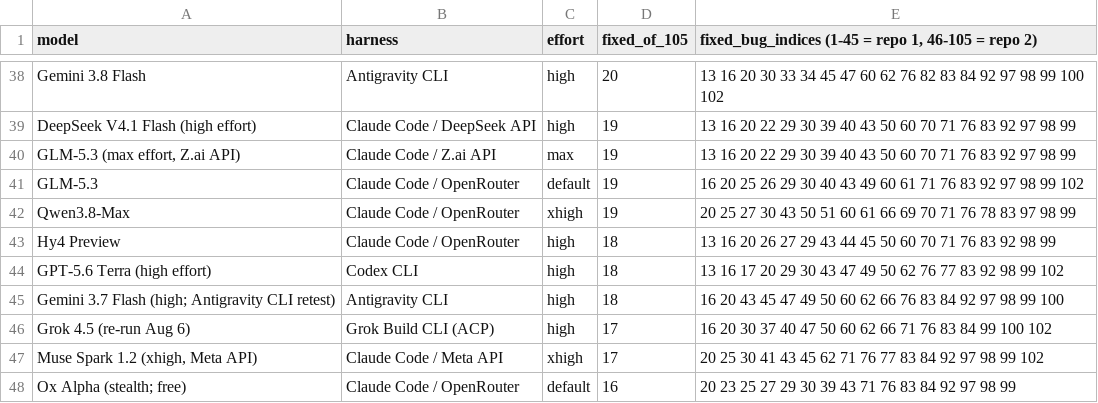
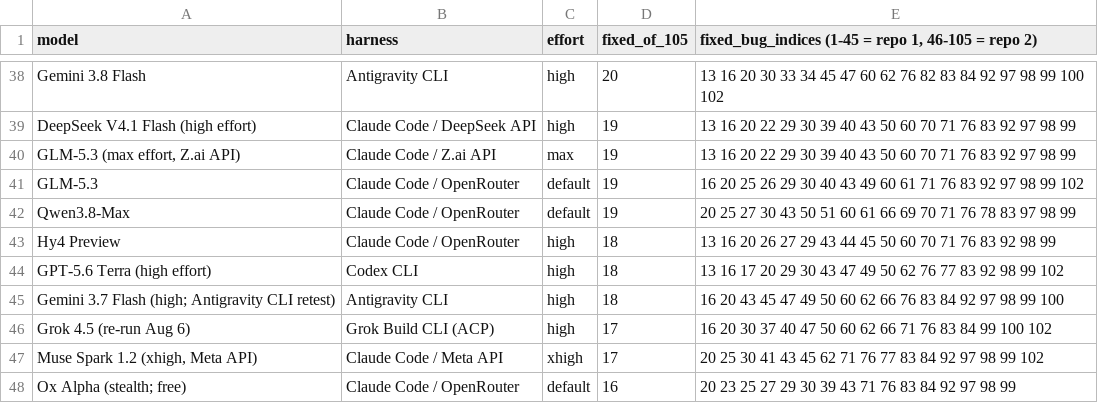
Before and after one commit to phuryn/bug-hunt-bench, a CSV file: results/coverage.csv, drawn as a sheet; only a part is shown, gaps mark what is left out.

```diff
--- a/results/coverage.csv
+++ b/results/coverage.csv
@@ -41,3 +41,3 @@ DeepSeek V4.1 Flash (high effort),Claude Code / DeepSeek API,high,19,13 16 20 22
 GLM-5.3,Claude Code / OpenRouter,default,19,16 20 25 26 29 30 40 43 49 60 61 71 76 83 92 97 98 99 102
-Qwen3.8-Max,Claude Code / OpenRouter,xhigh,19,20 25 27 30 43 50 51 60 61 66 69 70 71 76 78 83 97 98 99
+Qwen3.8-Max,Claude Code / OpenRouter,default,19,20 25 27 30 43 50 51 60 61 66 69 70 71 76 78 83 97 98 99
 Hy4 Preview,Claude Code / OpenRouter,high,18,13 16 20 26 27 29 43 44 45 50 60 70 71 76 83 92 98 99
```
Also changed, not shown: 3 other files.
